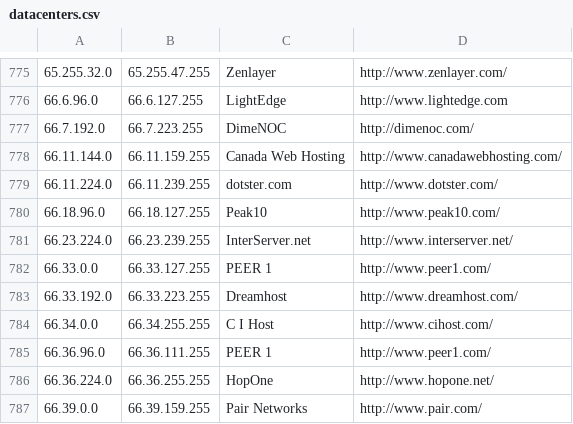
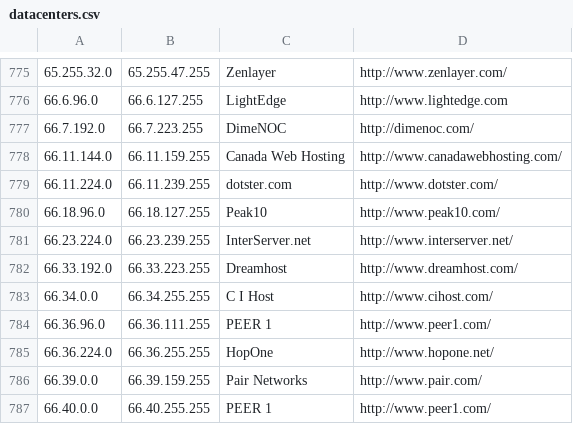
Before and after one commit to MSeneadza/ipcat, a CSV file: datacenters.csv, drawn as a sheet; only a part is shown, gaps mark what is left out; the shorter side is filled out with more unchanged rows.

Commit message:
remove the range around 66.33.47.183
got an email from a user at that address

```diff
--- a/datacenters.csv
+++ b/datacenters.csv
@@ -781,3 +781,2 @@
 66.23.224.0,66.23.239.255,InterServer.net,http://www.interserver.net/
-66.33.0.0,66.33.127.255,PEER 1,http://www.peer1.com/
 66.33.192.0,66.33.223.255,Dreamhost,http://www.dreamhost.com/
```
